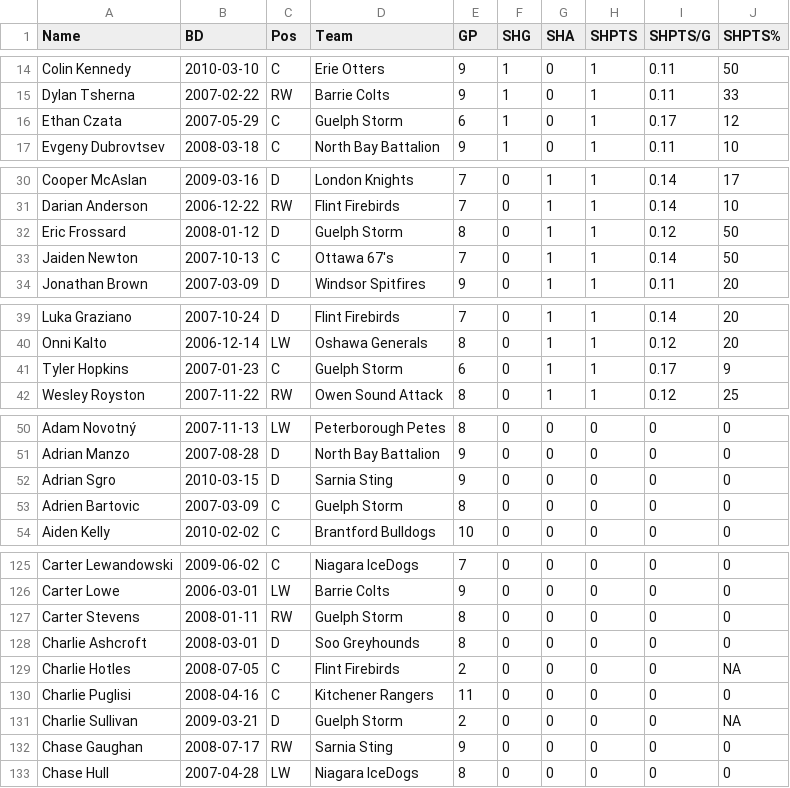
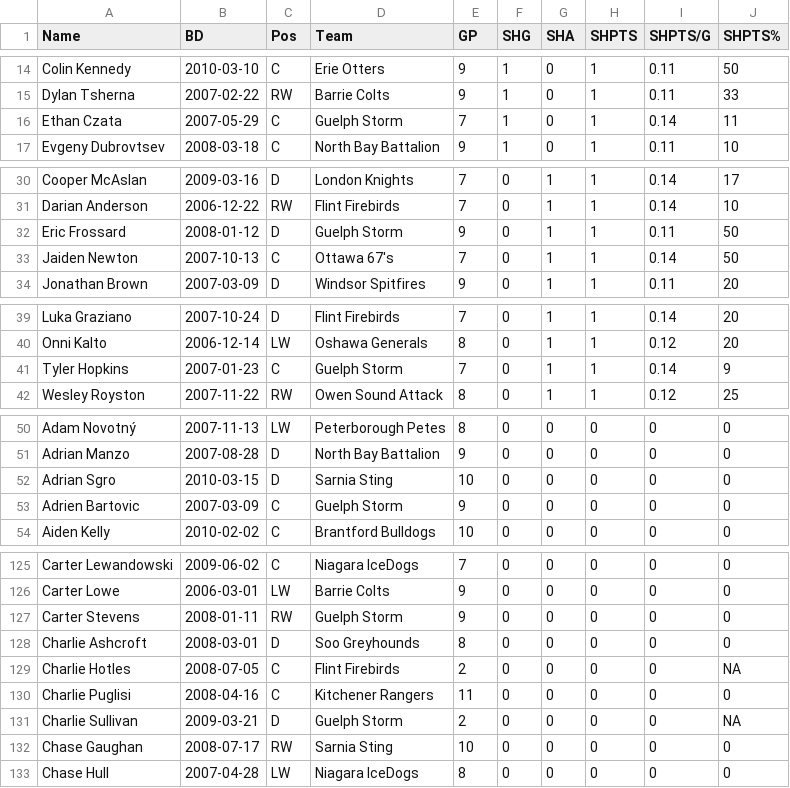
Before and after one commit to NoahCornish/OHLDataHub, a CSV file: data/current/sh.csv, drawn as a sheet; only a part is shown, gaps mark what is left out; the diff covers the shown part only.

```diff
--- a/data/current/sh.csv
+++ b/data/current/sh.csv
@@ -15,3 +15,3 @@
 "Dylan Tsherna",2007-02-22,"RW","Barrie Colts",9,1,0,1,0.11,33
-"Ethan Czata",2007-05-29,"C","Guelph Storm",6,1,0,1,0.17,12
+"Ethan Czata",2007-05-29,"C","Guelph Storm",7,1,0,1,0.14,11
 "Evgeny Dubrovtsev",2008-03-18,"C","North Bay Battalion",9,1,0,1,0.11,10
@@ -31,3 +31,3 @@
 "Darian Anderson",2006-12-22,"RW","Flint Firebirds",7,0,1,1,0.14,10
-"Eric Frossard",2008-01-12,"D","Guelph Storm",8,0,1,1,0.12,50
+"Eric Frossard",2008-01-12,"D","Guelph Storm",9,0,1,1,0.11,50
 "Jaiden Newton",2007-10-13,"C","Ottawa 67's",7,0,1,1,0.14,50
@@ -40,3 +40,3 @@
 "Onni Kalto",2006-12-14,"LW","Oshawa Generals",8,0,1,1,0.12,20
-"Tyler Hopkins",2007-01-23,"C","Guelph Storm",6,0,1,1,0.17,9
+"Tyler Hopkins",2007-01-23,"C","Guelph Storm",7,0,1,1,0.14,9
 "Wesley Royston",2007-11-22,"RW","Owen Sound Attack",8,0,1,1,0.12,25
@@ -51,4 +51,4 @@
 "Adrian Manzo",2007-08-28,"D","North Bay Battalion",9,0,0,0,0,0
-"Adrian Sgro",2010-03-15,"D","Sarnia Sting",9,0,0,0,0,0
-"Adrien Bartovic",2007-03-09,"C","Guelph Storm",8,0,0,0,0,0
+"Adrian Sgro",2010-03-15,"D","Sarnia Sting",10,0,0,0,0,0
+"Adrien Bartovic",2007-03-09,"C","Guelph Storm",9,0,0,0,0,0
 "Aiden Kelly",2010-02-02,"C","Brantford Bulldogs",10,0,0,0,0,0
@@ -126,3 +126,3 @@
 "Carter Lowe",2006-03-01,"LW","Barrie Colts",9,0,0,0,0,0
-"Carter Stevens",2008-01-11,"RW","Guelph Storm",8,0,0,0,0,0
+"Carter Stevens",2008-01-11,"RW","Guelph Storm",9,0,0,0,0,0
 "Charlie Ashcroft",2008-03-01,"D","Soo Greyhounds",8,0,0,0,0,0
@@ -131,3 +131,3 @@
 "Charlie Sullivan",2009-03-21,"D","Guelph Storm",2,0,0,0,0,NA
-"Chase Gaughan",2008-07-17,"RW","Sarnia Sting",9,0,0,0,0,0
+"Chase Gaughan",2008-07-17,"RW","Sarnia Sting",10,0,0,0,0,0
 "Chase Hull",2007-04-28,"LW","Niagara IceDogs",8,0,0,0,0,0
```
Also changed, not shown: 16 edited cells elsewhere in this file, data/current/draft.csv, data/current/ev.csv, 5 other files.
